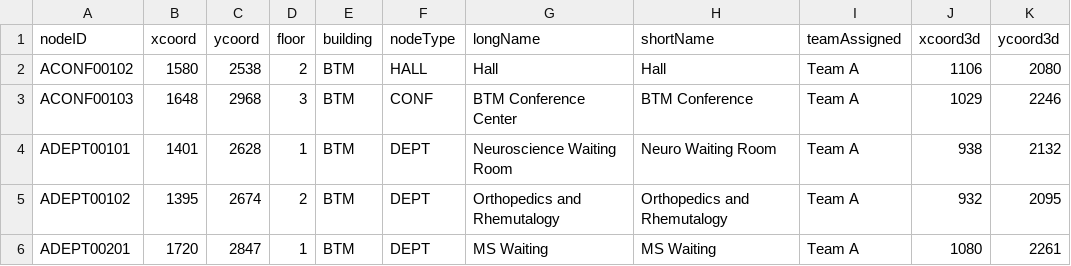
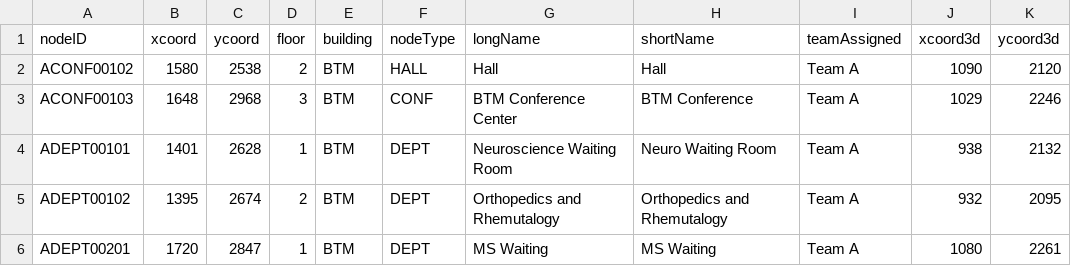
Before and after one commit to LANTHEMAN/CS3373_HospitalSystem, a CSV file: legacyCSV/MapAnodes.csv (was initMap/MapAnodes.csv), drawn as a sheet; only a part is shown.

```diff
--- a/initMap/MapAnodes.csv
+++ b/legacyCSV/MapAnodes.csv
@@ -1,3 +1,3 @@
 nodeID,xcoord,ycoord,floor,building,nodeType,longName,shortName,teamAssigned,xcoord3d,ycoord3d
-ACONF00102,1580,2538,2,BTM,HALL,Hall,Hall,Team A,1106,2080
+ACONF00102,1580,2538,2,BTM,HALL,Hall,Hall,Team A,1090,2120
 ACONF00103,1648,2968,3,BTM,CONF,BTM Conference Center,BTM Conference,Team A,1029,2246
```
Also changed, not shown: legacyCSV/MapENodes.csv, 39 other files.
